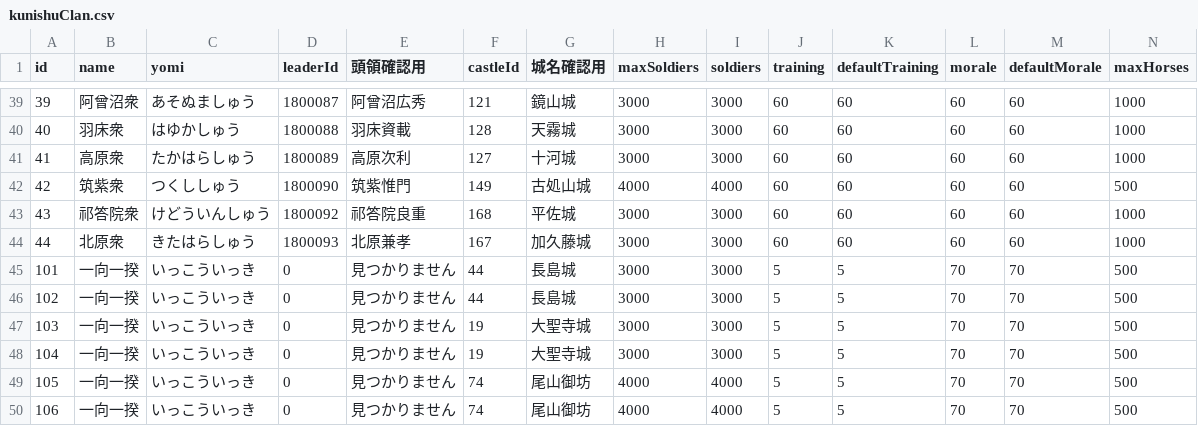
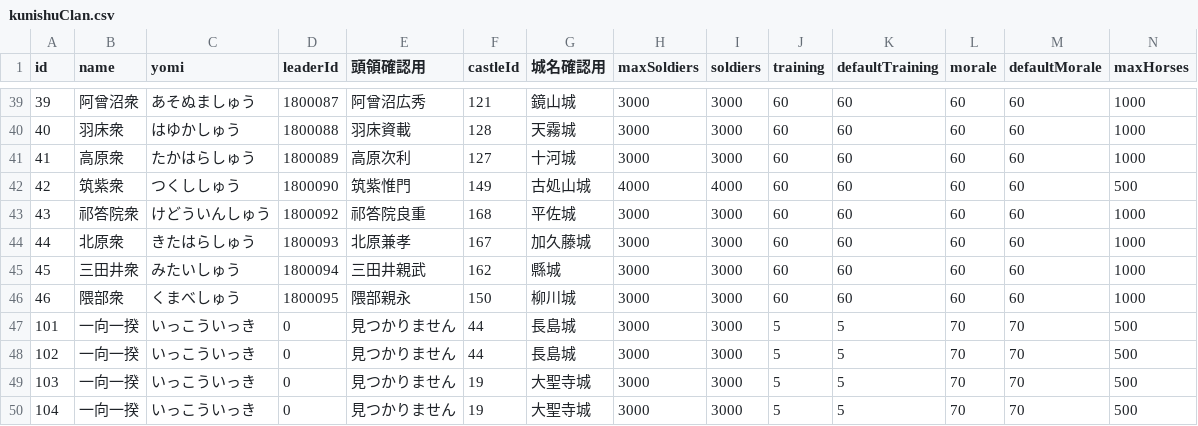
Before and after one commit to actrsys/sengoku-hadou, a CSV file: data/scenarios/1560_okehazama/kunishuClan.csv, drawn as a sheet; only a part is shown, gaps mark what is left out; the shorter side is filled out with more unchanged rows; rows hold the shown columns only; the diff names each change by its address in the sheet, - before the commit and + after, or states it on an @@ line.

```diff
--- a/data/scenarios/1560_okehazama/kunishuClan.csv
+++ b/data/scenarios/1560_okehazama/kunishuClan.csv
+row 45: 45 | 三田井衆 | みたいしゅう | 1800094 | 三田井親武 | 162 | 縣城 | 3000 | 3000 | 60 | 60 | 60 | 60 | 1000
+row 46: 46 | 隈部衆 | くまべしゅう | 1800095 | 隈部親永 | 150 | 柳川城 | 3000 | 3000 | 60 | 60 | 60 | 60 | 1000
```
Also changed, not shown: data/scenarios/1560_okehazama/warriors.csv.
